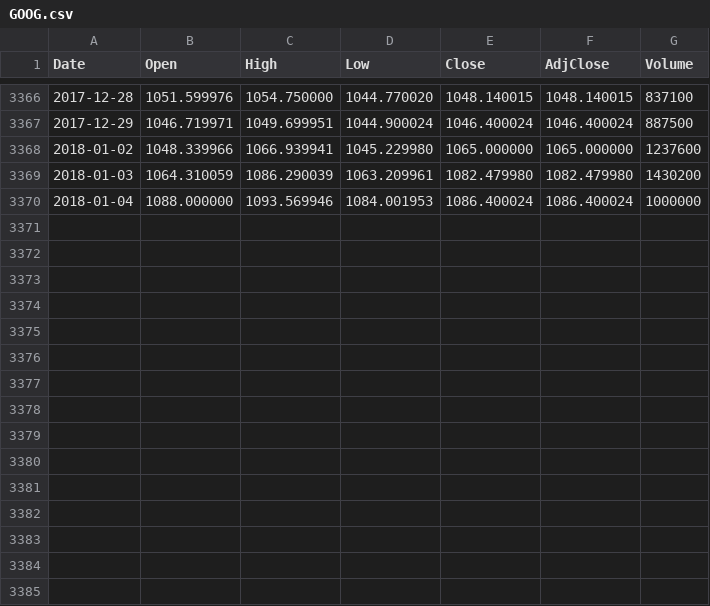
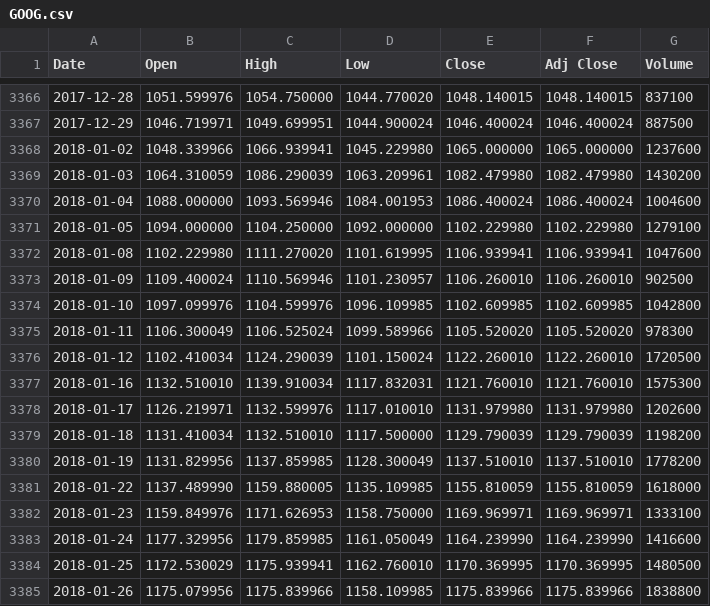
Before and after one commit to brunopacheco1/machinelearning, a CSV file: GOOG.csv, drawn as a sheet; only a part is shown, gaps mark what is left out; the diff names each change by its address in the sheet, - before the commit and + after, or states it on an @@ line.

```diff
--- a/GOOG.csv
+++ b/GOOG.csv
-F1: AdjClose
+F1: Adj Close
-G3370 (Volume): 1000000
+G3370 (Volume): 1004600
+row 3371: 2018-01-05 | 1094.000000 | 1104.250000 | 1092.000000 | 1102.229980 | 1102.229980 | 1279100
+row 3372: 2018-01-08 | 1102.229980 | 1111.270020 | 1101.619995 | 1106.939941 | 1106.939941 | 1047600
+row 3373: 2018-01-09 | 1109.400024 | 1110.569946 | 1101.230957 | 1106.260010 | 1106.260010 | 902500
+row 3374: 2018-01-10 | 1097.099976 | 1104.599976 | 1096.109985 | 1102.609985 | 1102.609985 | 1042800
+row 3375: 2018-01-11 | 1106.300049 | 1106.525024 | 1099.589966 | 1105.520020 | 1105.520020 | 978300
+row 3376: 2018-01-12 | 1102.410034 | 1124.290039 | 1101.150024 | 1122.260010 | 1122.260010 | 1720500
+row 3377: 2018-01-16 | 1132.510010 | 1139.910034 | 1117.832031 | 1121.760010 | 1121.760010 | 1575300
+row 3378: 2018-01-17 | 1126.219971 | 1132.599976 | 1117.010010 | 1131.979980 | 1131.979980 | 1202600
+row 3379: 2018-01-18 | 1131.410034 | 1132.510010 | 1117.500000 | 1129.790039 | 1129.790039 | 1198200
+row 3380: 2018-01-19 | 1131.829956 | 1137.859985 | 1128.300049 | 1137.510010 | 1137.510010 | 1778200
+row 3381: 2018-01-22 | 1137.489990 | 1159.880005 | 1135.109985 | 1155.810059 | 1155.810059 | 1618000
+row 3382: 2018-01-23 | 1159.849976 | 1171.626953 | 1158.750000 | 1169.969971 | 1169.969971 | 1333100
+row 3383: 2018-01-24 | 1177.329956 | 1179.859985 | 1161.050049 | 1164.239990 | 1164.239990 | 1416600
+row 3384: 2018-01-25 | 1172.530029 | 1175.939941 | 1162.760010 | 1170.369995 | 1170.369995 | 1480500
+row 3385: 2018-01-26 | 1175.079956 | 1175.839966 | 1158.109985 | 1175.839966 | 1175.839966 | 1838800
```
Also changed, not shown: 1 other file.
